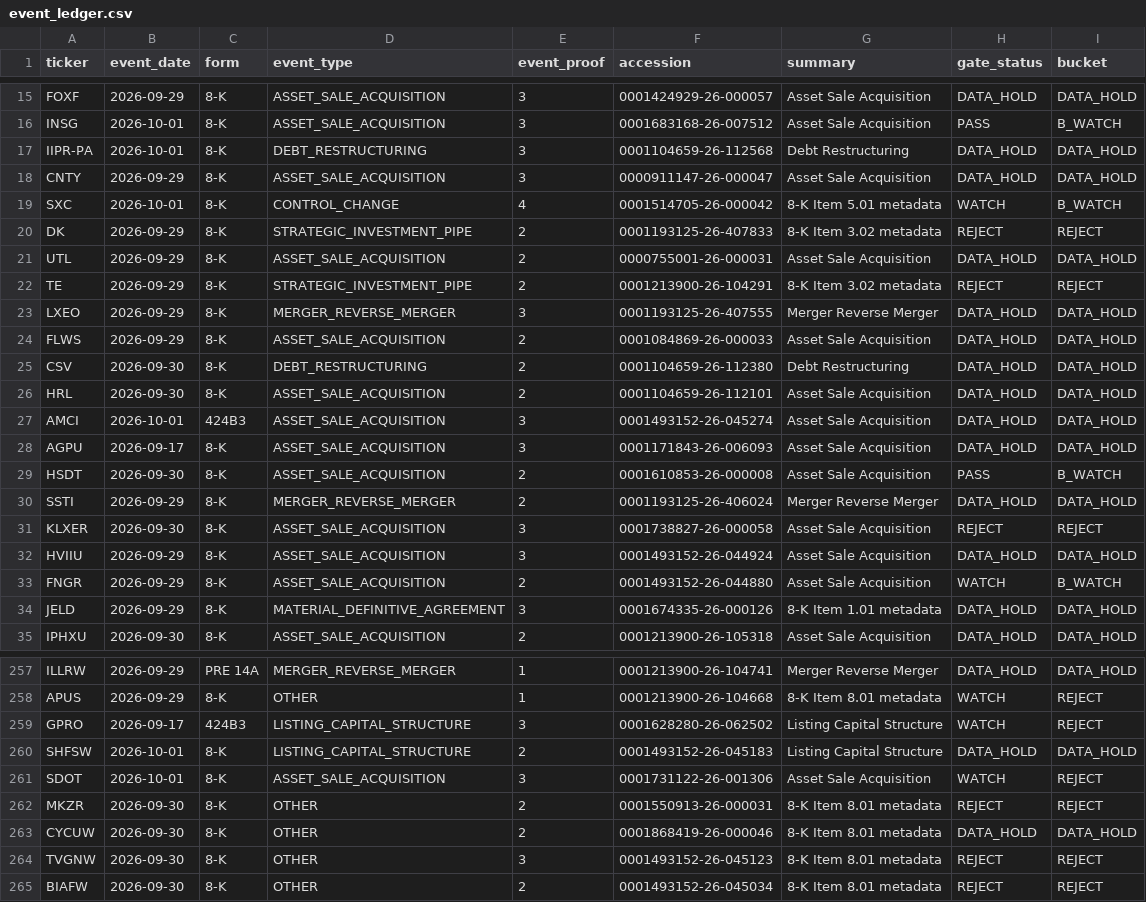
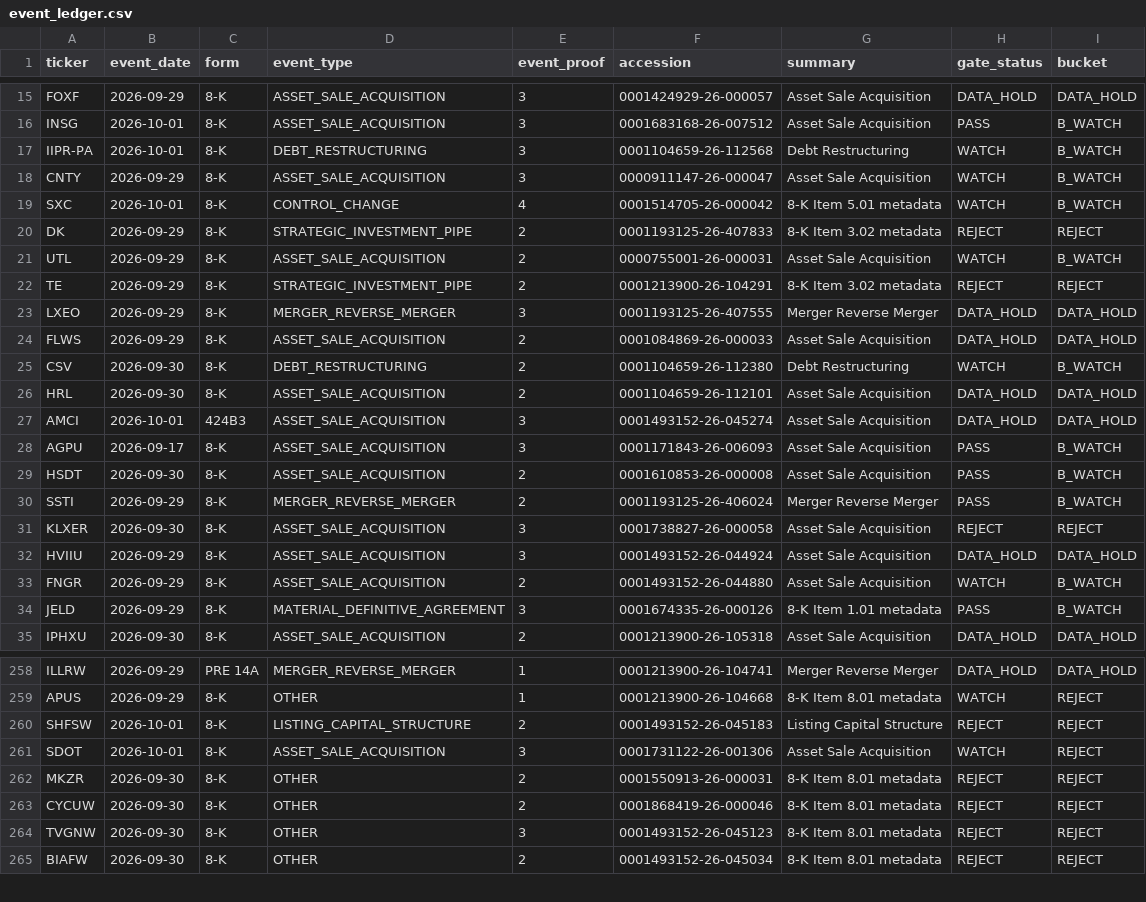
Before and after one commit to legendrlabs/SSM-Screener, a CSV file: output/event_ledger.csv, drawn as a sheet; only a part is shown, gaps mark what is left out; the diff covers the shown part only.

```diff
--- a/output/event_ledger.csv
+++ b/output/event_ledger.csv
@@ -16,7 +16,7 @@ FOXF,2026-09-29,8-K,ASSET_SALE_ACQUISITION,3,0001424929-26-000057,Asset Sale Acq
 INSG,2026-10-01,8-K,ASSET_SALE_ACQUISITION,3,0001683168-26-007512,Asset Sale Acquisition,PASS,B_WATCH
-IIPR-PA,2026-10-01,8-K,DEBT_RESTRUCTURING,3,0001104659-26-112568,Debt Restructuring,DATA_HOLD,DATA_HOLD
-CNTY,2026-09-29,8-K,ASSET_SALE_ACQUISITION,3,0000911147-26-000047,Asset Sale Acquisition,DATA_HOLD,DATA_HOLD
+IIPR-PA,2026-10-01,8-K,DEBT_RESTRUCTURING,3,0001104659-26-112568,Debt Restructuring,WATCH,B_WATCH
+CNTY,2026-09-29,8-K,ASSET_SALE_ACQUISITION,3,0000911147-26-000047,Asset Sale Acquisition,WATCH,B_WATCH
 SXC,2026-10-01,8-K,CONTROL_CHANGE,4,0001514705-26-000042,8-K Item 5.01 metadata,WATCH,B_WATCH
 DK,2026-09-29,8-K,STRATEGIC_INVESTMENT_PIPE,2,0001193125-26-407833,8-K Item 3.02 metadata,REJECT,REJECT
-UTL,2026-09-29,8-K,ASSET_SALE_ACQUISITION,2,0000755001-26-000031,Asset Sale Acquisition,DATA_HOLD,DATA_HOLD
+UTL,2026-09-29,8-K,ASSET_SALE_ACQUISITION,2,0000755001-26-000031,Asset Sale Acquisition,WATCH,B_WATCH
 TE,2026-09-29,8-K,STRATEGIC_INVESTMENT_PIPE,2,0001213900-26-104291,8-K Item 3.02 metadata,REJECT,REJECT
@@ -24,8 +24,8 @@ LXEO,2026-09-29,8-K,MERGER_REVERSE_MERGER,3,0001193125-26-407555,Merger Reverse
 FLWS,2026-09-29,8-K,ASSET_SALE_ACQUISITION,2,0001084869-26-000033,Asset Sale Acquisition,DATA_HOLD,DATA_HOLD
-CSV,2026-09-30,8-K,DEBT_RESTRUCTURING,2,0001104659-26-112380,Debt Restructuring,DATA_HOLD,DATA_HOLD
+CSV,2026-09-30,8-K,DEBT_RESTRUCTURING,2,0001104659-26-112380,Debt Restructuring,WATCH,B_WATCH
 HRL,2026-09-30,8-K,ASSET_SALE_ACQUISITION,2,0001104659-26-112101,Asset Sale Acquisition,DATA_HOLD,DATA_HOLD
 AMCI,2026-10-01,424B3,ASSET_SALE_ACQUISITION,3,0001493152-26-045274,Asset Sale Acquisition,DATA_HOLD,DATA_HOLD
-AGPU,2026-09-17,8-K,ASSET_SALE_ACQUISITION,3,0001171843-26-006093,Asset Sale Acquisition,DATA_HOLD,DATA_HOLD
+AGPU,2026-09-17,8-K,ASSET_SALE_ACQUISITION,3,0001171843-26-006093,Asset Sale Acquisition,PASS,B_WATCH
 HSDT,2026-09-30,8-K,ASSET_SALE_ACQUISITION,2,0001610853-26-000008,Asset Sale Acquisition,PASS,B_WATCH
-SSTI,2026-09-29,8-K,MERGER_REVERSE_MERGER,2,0001193125-26-406024,Merger Reverse Merger,DATA_HOLD,DATA_HOLD
+SSTI,2026-09-29,8-K,MERGER_REVERSE_MERGER,2,0001193125-26-406024,Merger Reverse Merger,PASS,B_WATCH
 KLXER,2026-09-30,8-K,ASSET_SALE_ACQUISITION,3,0001738827-26-000058,Asset Sale Acquisition,REJECT,REJECT
@@ -33,3 +33,3 @@ HVIIU,2026-09-29,8-K,ASSET_SALE_ACQUISITION,3,0001493152-26-044924,Asset Sale Ac
 FNGR,2026-09-29,8-K,ASSET_SALE_ACQUISITION,2,0001493152-26-044880,Asset Sale Acquisition,WATCH,B_WATCH
-JELD,2026-09-29,8-K,MATERIAL_DEFINITIVE_AGREEMENT,3,0001674335-26-000126,8-K Item 1.01 metadata,DATA_HOLD,DATA_HOLD
+JELD,2026-09-29,8-K,MATERIAL_DEFINITIVE_AGREEMENT,3,0001674335-26-000126,8-K Item 1.01 metadata,PASS,B_WATCH
 IPHXU,2026-09-30,8-K,ASSET_SALE_ACQUISITION,2,0001213900-26-105318,Asset Sale Acquisition,DATA_HOLD,DATA_HOLD
@@ -258,7 +259,6 @@ ILLRW,2026-09-29,PRE 14A,MERGER_REVERSE_MERGER,1,0001213900-26-104741,Merger Rev
 APUS,2026-09-29,8-K,OTHER,1,0001213900-26-104668,8-K Item 8.01 metadata,WATCH,REJECT
-GPRO,2026-09-17,424B3,LISTING_CAPITAL_STRUCTURE,3,0001628280-26-062502,Listing Capital Structure,WATCH,REJECT
-SHFSW,2026-10-01,8-K,LISTING_CAPITAL_STRUCTURE,2,0001493152-26-045183,Listing Capital Structure,DATA_HOLD,DATA_HOLD
+SHFSW,2026-10-01,8-K,LISTING_CAPITAL_STRUCTURE,2,0001493152-26-045183,Listing Capital Structure,REJECT,REJECT
 SDOT,2026-10-01,8-K,ASSET_SALE_ACQUISITION,3,0001731122-26-001306,Asset Sale Acquisition,WATCH,REJECT
 MKZR,2026-09-30,8-K,OTHER,2,0001550913-26-000031,8-K Item 8.01 metadata,REJECT,REJECT
-CYCUW,2026-09-30,8-K,OTHER,2,0001868419-26-000046,8-K Item 8.01 metadata,DATA_HOLD,DATA_HOLD
+CYCUW,2026-09-30,8-K,OTHER,2,0001868419-26-000046,8-K Item 8.01 metadata,REJECT,REJECT
 TVGNW,2026-09-30,8-K,OTHER,3,0001493152-26-045123,8-K Item 8.01 metadata,REJECT,REJECT
```
Also changed, not shown: 4 added rows, 3 removed rows, 3 moved rows and 22 edited cells elsewhere in this file, output/dilution_check.csv, 3 other files.
